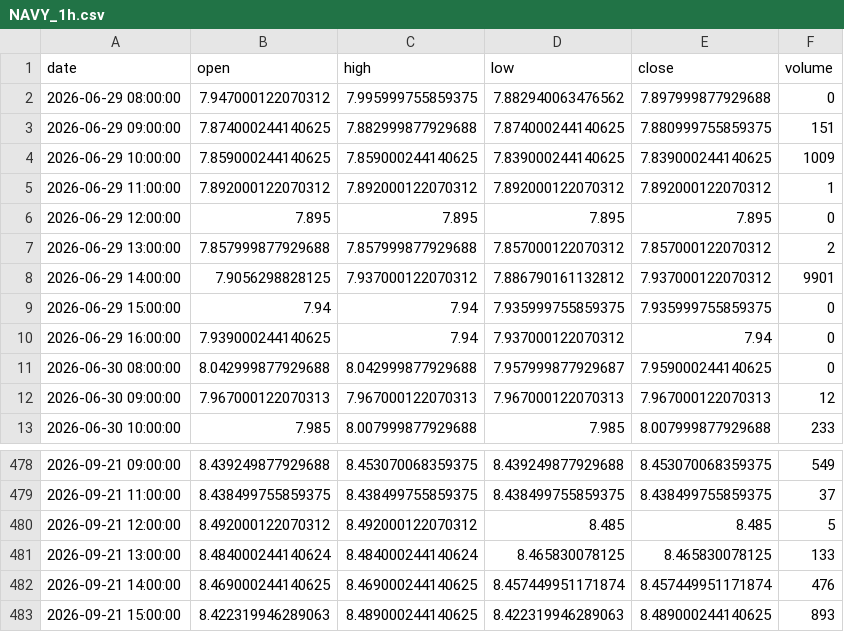
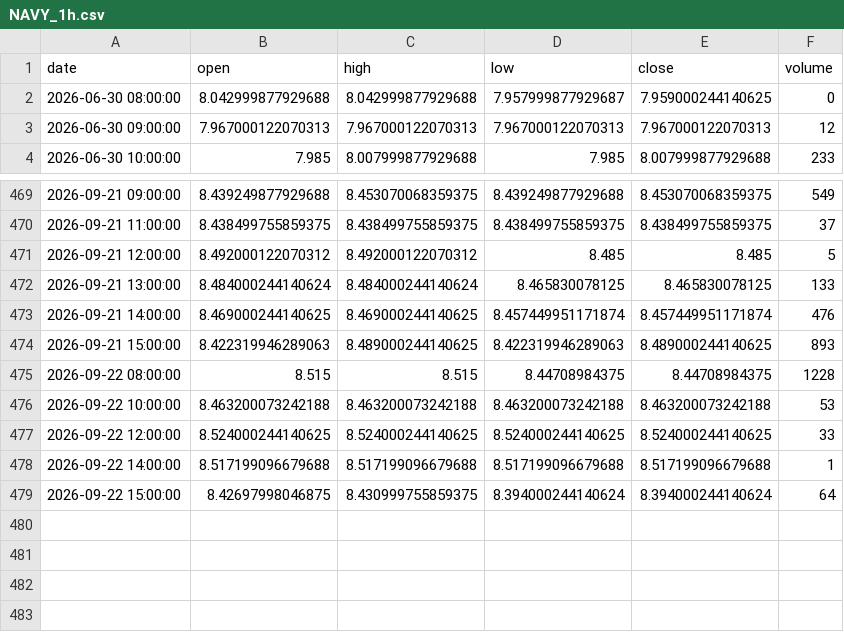
Before and after one commit to grahamgourlay-prog/Fortress2026, a CSV file: chart-pipeline/portfolio_data/portfolio_data/NAVY_1h.csv, drawn as a sheet; only a part is shown, gaps mark what is left out.

Commit message:
chore: scheduled chart refresh 2026-09-23 UTC

```diff
--- a/chart-pipeline/portfolio_data/portfolio_data/NAVY_1h.csv
+++ b/chart-pipeline/portfolio_data/portfolio_data/NAVY_1h.csv
@@ -1,11 +1,2 @@
 date,open,high,low,close,volume
-2026-06-29 08:00:00,7.947000122070312,7.995999755859375,7.882940063476562,7.897999877929688,0
-2026-06-29 09:00:00,7.874000244140625,7.882999877929688,7.874000244140625,7.880999755859375,151
-2026-06-29 10:00:00,7.859000244140625,7.859000244140625,7.839000244140625,7.839000244140625,1009
-2026-06-29 11:00:00,7.892000122070312,7.892000122070312,7.892000122070312,7.892000122070312,1
-2026-06-29 12:00:00,7.895,7.895,7.895,7.895,0
-2026-06-29 13:00:00,7.857999877929688,7.857999877929688,7.857000122070312,7.857000122070312,2
-2026-06-29 14:00:00,7.9056298828125,7.937000122070312,7.886790161132812,7.937000122070312,9901
-2026-06-29 15:00:00,7.94,7.94,7.935999755859375,7.935999755859375,0
-2026-06-29 16:00:00,7.939000244140625,7.94,7.937000122070312,7.94,0
 2026-06-30 08:00:00,8.042999877929688,8.042999877929688,7.957999877929687,7.959000244140625,0
@@ -483 +474,6 @@ date,open,high,low,close,volume
 2026-09-21 15:00:00,8.422319946289063,8.489000244140625,8.422319946289063,8.489000244140625,893
+2026-09-22 08:00:00,8.515,8.515,8.44708984375,8.44708984375,1228
+2026-09-22 10:00:00,8.463200073242188,8.463200073242188,8.463200073242188,8.463200073242188,53
+2026-09-22 12:00:00,8.524000244140625,8.524000244140625,8.524000244140625,8.524000244140625,33
+2026-09-22 14:00:00,8.517199096679688,8.517199096679688,8.517199096679688,8.517199096679688,1
+2026-09-22 15:00:00,8.42697998046875,8.430999755859375,8.394000244140624,8.394000244140624,64
```
Also changed, not shown: chart-pipeline/portfolio_data/portfolio_data/COPG_1day.csv, chart-pipeline/portfolio_data/portfolio_data/DFNG_1day.csv, 34 other files.
